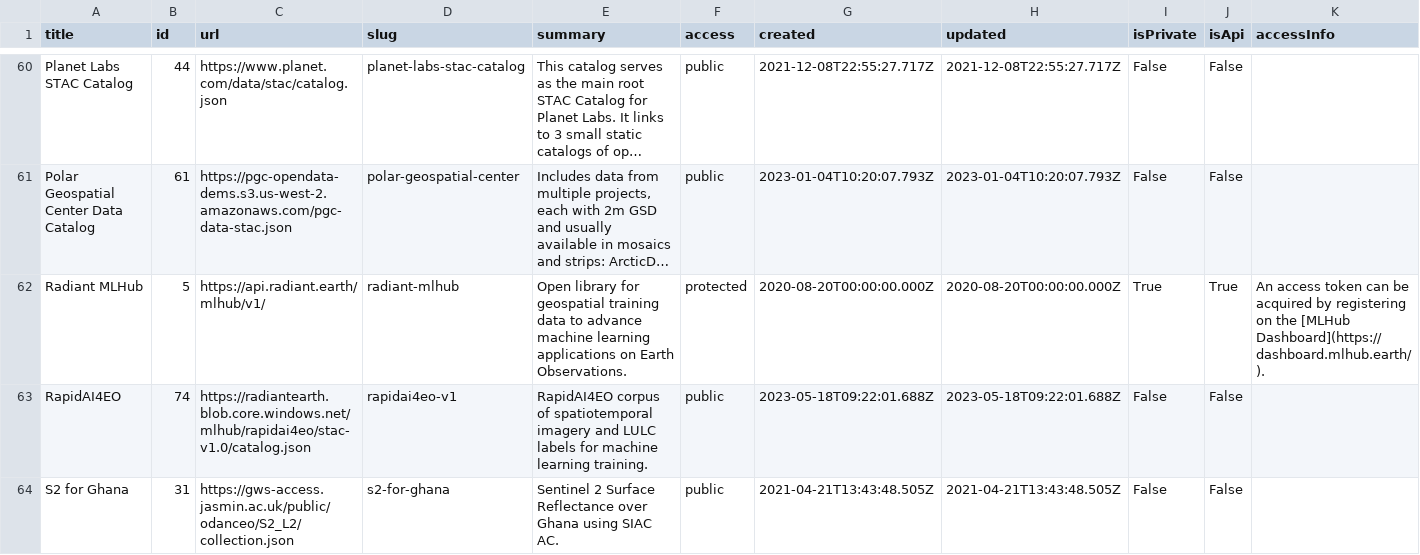
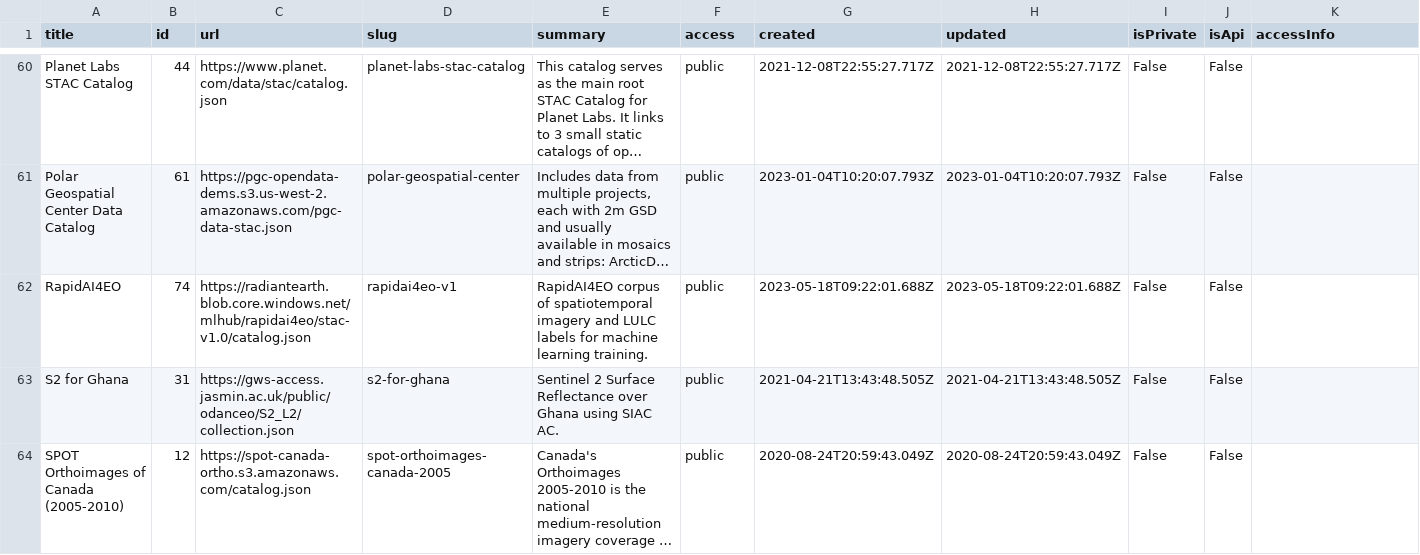
Before and after one commit to opengeos/stac-index-catalogs, a TSV file: stac_catalogs.tsv, drawn as a sheet; only a part is shown, gaps mark what is left out; the shorter side is filled out with more unchanged rows; long unchanged cells end in …; the diff names each change by its address in the sheet, - before the commit and + after, or states it on an @@ line.

```diff
--- a/stac_catalogs.tsv
+++ b/stac_catalogs.tsv
-row 62: Radiant MLHub | 5 | https://api.radiant.earth/mlhub/v1/ | radiant-mlhub | Open library for geospatial training data to advance machine learning applications on Earth Observations. | protected | 2020-08-20T00:00:00.000Z | 2020-08-20T00:00:00.000Z | True | True | An access token can be acquired by registering on the [MLHub Dashboard](https://dashboard.mlhub.earth/).
```
Also changed, not shown: 1 other file.
